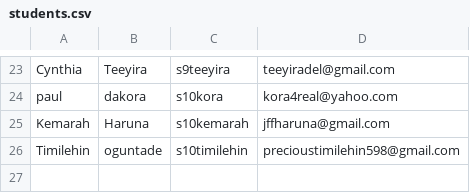
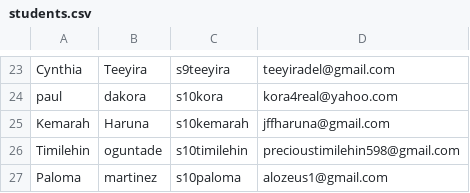
Before and after one commit to s10godwill/sso-user-automation, a CSV file: data/students.csv, drawn as a sheet; only a part is shown, gaps mark what is left out.

Commit message:
Update students.csv for testing

```diff
--- a/data/students.csv
+++ b/data/students.csv
@@ -26 +26,2 @@ Kemarah,Haruna,s10kemarah,jffharuna@gmail.com
 Timilehin,oguntade,s10timilehin,precioustimilehin598@gmail.com
+Paloma,martinez,s10paloma,alozeus1@gmail.com
```
